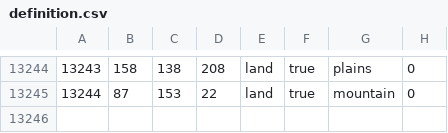
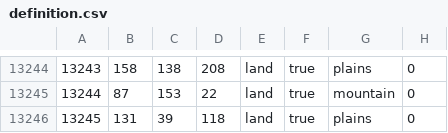
Before and after one commit to pieckenst/Cold-War--The-Iron-Curtain, a CSV file: Cold War Iron Curtain/map/definition.csv, drawn as a sheet; only a part is shown, gaps mark what is left out; the diff names each change by its address in the sheet, - before the commit and + after, or states it on an @@ line.

```diff
--- a/Cold War Iron Curtain/map/definition.csv
+++ b/Cold War Iron Curtain/map/definition.csv
+row 13246: 13245 | 131 | 39 | 118 | land | true | plains | 0
```
Also changed, not shown: 9 other files.
